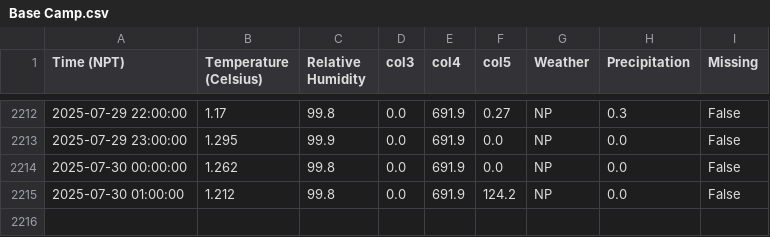
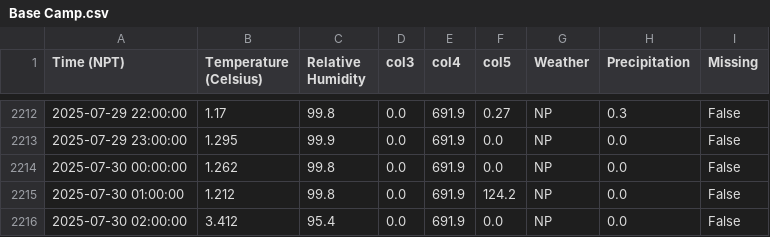
Before and after one commit to G-w-e-n-d-o-l-y-n/MetData_, a CSV file: Base Camp.csv, drawn as a sheet; only a part is shown, gaps mark what is left out.

```diff
--- a/Base Camp.csv
+++ b/Base Camp.csv
@@ -2215 +2215,2 @@ Time (NPT),Temperature (Celsius),Relative Humidity,col3,col4,col5,Weather,Precip
 2025-07-30 01:00:00,1.212,99.8,0.0,691.9,124.2,NP,0.0,False
+2025-07-30 02:00:00,3.412,95.4,0.0,691.9,0.0,NP,0.0,False
```
Also changed, not shown: 2 other files.
